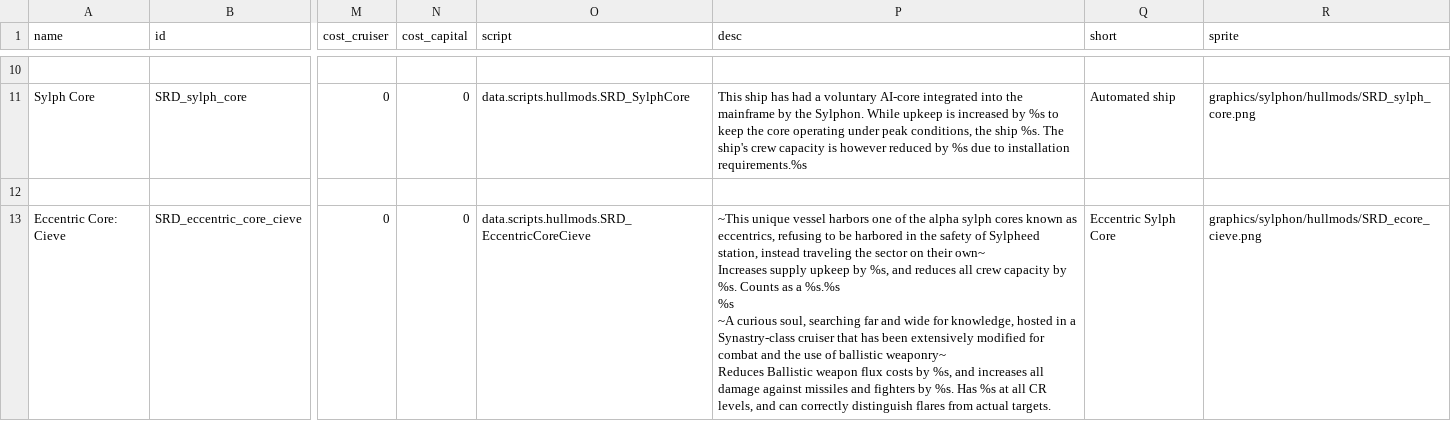
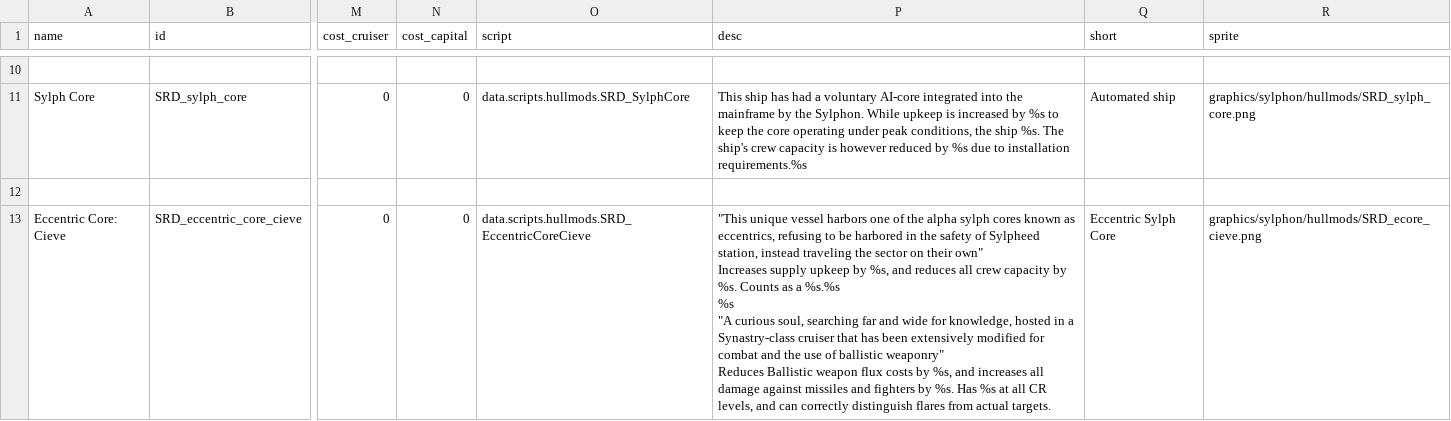
Before and after one commit to niatahl/sylphon, a CSV file: data/hullmods/hull_mods.csv, drawn as a sheet; only a part is shown, gaps mark what is left out; ↵ is a line break in a cell; the diff covers the shown part only; the diff names each change by its address in the sheet, - before the commit and + after, or states it on an @@ line.

```diff
--- a/data/hullmods/hull_mods.csv
+++ b/data/hullmods/hull_mods.csv
-P13 (desc): ~This unique vessel harbors one of the alpha sylph cores known as eccentrics, refusing to be harbored in the safety of Sylpheed station, instead traveling the sector on their own~ ↵ Increases supply upkeep by %s, and reduces all crew capacity by %s. Counts as a %s.%s ↵ %s ↵ ~A curious soul, searching far and wide for knowledge, hosted in a Synastry-class cruiser that has been extensively modified for combat and the use of ballistic weaponry~ ↵ Reduces Ballistic…
+P13 (desc): "This unique vessel harbors one of the alpha sylph cores known as eccentrics, refusing to be harbored in the safety of Sylpheed station, instead traveling the sector on their own" ↵ Increases supply upkeep by %s, and reduces all crew capacity by %s. Counts as a %s.%s ↵ %s ↵ "A curious soul, searching far and wide for knowledge, hosted in a Synastry-class cruiser that has been extensively modified for combat and the use of ballistic weaponry" ↵ Reduces Ballistic…
```
Also changed, not shown: 1 added row elsewhere in this file, data/hulls/ship_data.csv, data/shipsystems/ship_systems.csv, 9 other files.
